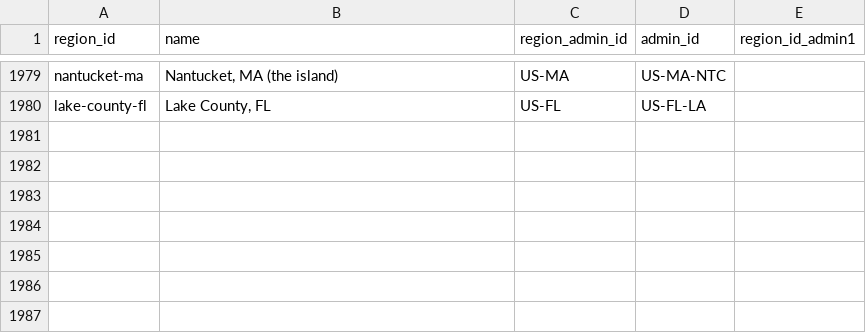
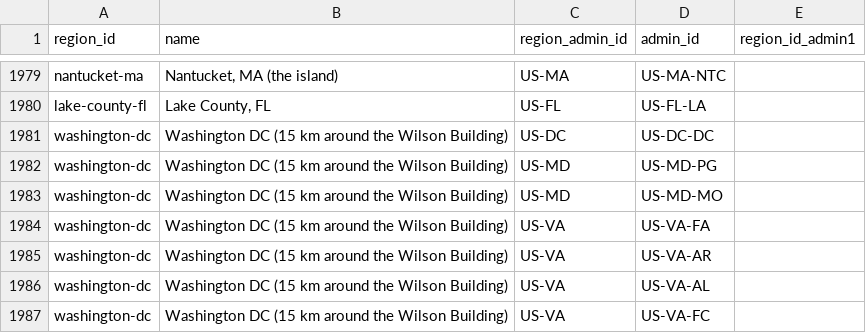
Before and after one commit to chrnolte/openplaces, a CSV file: src/openplaces/recipes/_all/admin/regions/2026/admin-regions-2026.csv, drawn as a sheet; only a part is shown, gaps mark what is left out; the diff names each change by its address in the sheet, - before the commit and + after, or states it on an @@ line.

Commit message:
Add region washington-dc and clear Fairfax values for its team bundle
Seven units within 15 km of the Wilson Building in both delivery lists; Fairfax's four sources stay restricted but team-shareable, and washington-dc ships a team twin (maintainer, 2026-10-19/20).

```diff
--- a/src/openplaces/recipes/_all/admin/regions/2026/admin-regions-2026.csv
+++ b/src/openplaces/recipes/_all/admin/regions/2026/admin-regions-2026.csv
+row 1981: washington-dc | Washington DC (15 km around the Wilson Building) | US-DC | US-DC-DC
+row 1982: washington-dc | Washington DC (15 km around the Wilson Building) | US-MD | US-MD-PG
+row 1983: washington-dc | Washington DC (15 km around the Wilson Building) | US-MD | US-MD-MO
+row 1984: washington-dc | Washington DC (15 km around the Wilson Building) | US-VA | US-VA-FA
+row 1985: washington-dc | Washington DC (15 km around the Wilson Building) | US-VA | US-VA-AR
+row 1986: washington-dc | Washington DC (15 km around the Wilson Building) | US-VA | US-VA-AL
+row 1987: washington-dc | Washington DC (15 km around the Wilson Building) | US-VA | US-VA-FC
```
Also changed, not shown: 6 other files.
